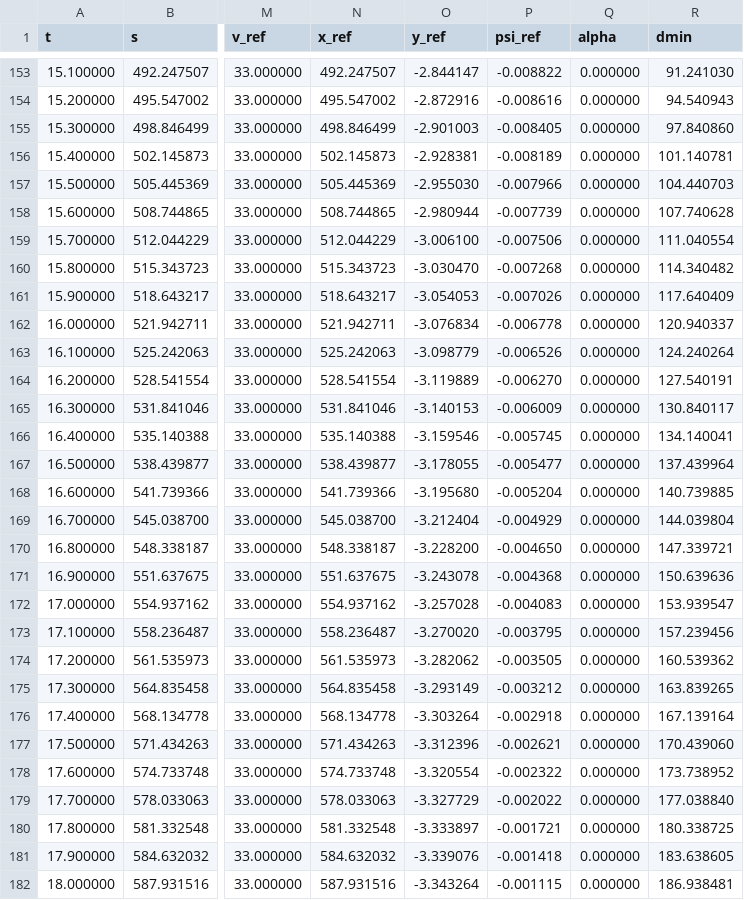
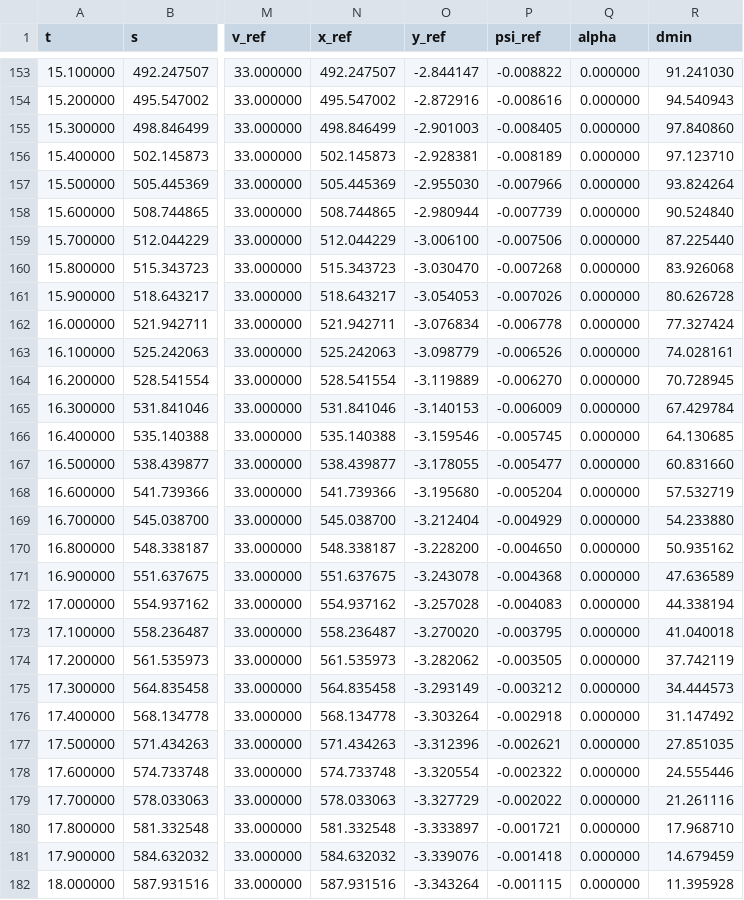
Before and after one commit to winzard10/MPCinC, a CSV file: sim_log.csv, drawn as a sheet; only a part is shown, gaps mark what is left out; the diff covers the shown part only; the diff names each change by its address in the sheet, - before the commit and + after, or states it on an @@ line.

```diff
--- a/sim_log.csv
+++ b/sim_log.csv
-R156 (dmin): 101.140781
+R156 (dmin): 97.123710
-R157 (dmin): 104.440703
+R157 (dmin): 93.824264
-R158 (dmin): 107.740628
+R158 (dmin): 90.524840
-R159 (dmin): 111.040554
+R159 (dmin): 87.225440
-R160 (dmin): 114.340482
+R160 (dmin): 83.926068
-R161 (dmin): 117.640409
+R161 (dmin): 80.626728
-R162 (dmin): 120.940337
+R162 (dmin): 77.327424
-R163 (dmin): 124.240264
+R163 (dmin): 74.028161
-R164 (dmin): 127.540191
+R164 (dmin): 70.728945
-R165 (dmin): 130.840117
+R165 (dmin): 67.429784
-R166 (dmin): 134.140041
+R166 (dmin): 64.130685
-R167 (dmin): 137.439964
+R167 (dmin): 60.831660
-R168 (dmin): 140.739885
+R168 (dmin): 57.532719
-R169 (dmin): 144.039804
+R169 (dmin): 54.233880
-R170 (dmin): 147.339721
+R170 (dmin): 50.935162
-R171 (dmin): 150.639636
+R171 (dmin): 47.636589
-R172 (dmin): 153.939547
+R172 (dmin): 44.338194
-R173 (dmin): 157.239456
+R173 (dmin): 41.040018
-R174 (dmin): 160.539362
+R174 (dmin): 37.742119
-R175 (dmin): 163.839265
+R175 (dmin): 34.444573
-R176 (dmin): 167.139164
+R176 (dmin): 31.147492
-R177 (dmin): 170.439060
+R177 (dmin): 27.851035
-R178 (dmin): 173.738952
+R178 (dmin): 24.555446
-R179 (dmin): 177.038840
+R179 (dmin): 21.261116
-R180 (dmin): 180.338725
+R180 (dmin): 17.968710
-R181 (dmin): 183.638605
+R181 (dmin): 14.679459
-R182 (dmin): 186.938481
+R182 (dmin): 11.395928
```
Also changed, not shown: 33 edited cells elsewhere in this file, 14 other files.
